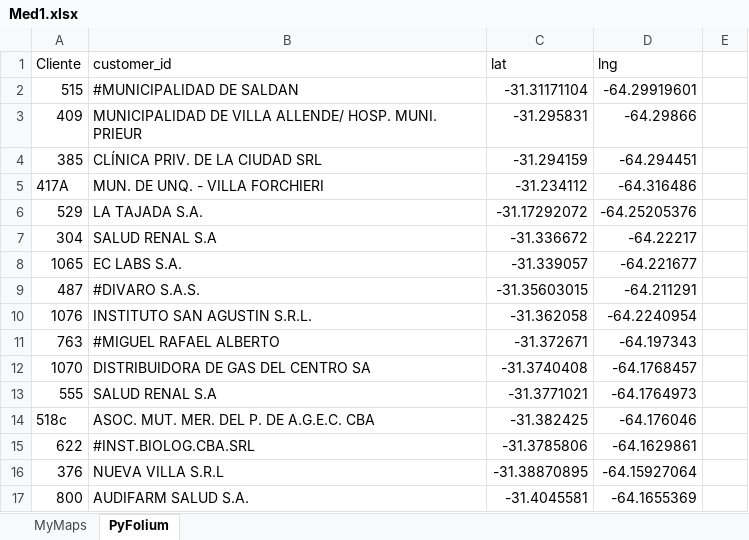
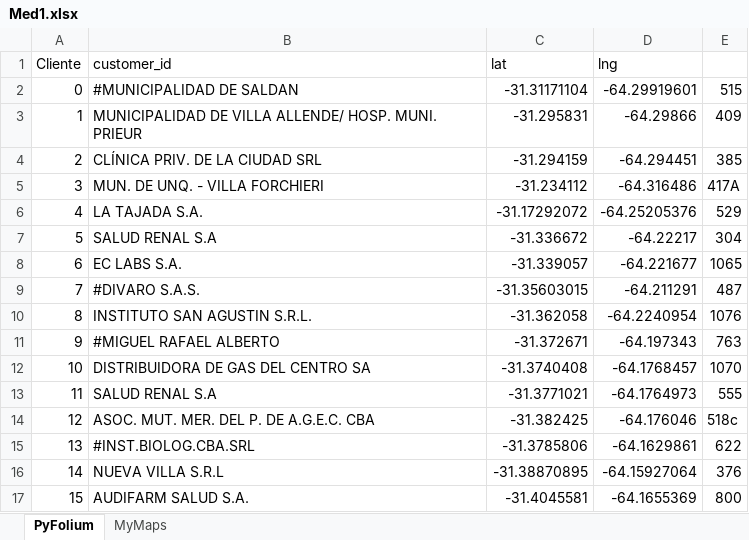
Before and after one commit to tobigrassani/VRPTW-PP-Tests, an Excel workbook: Customers data/Med1.xlsx, sheet PyFolium, drawn as a sheet; only a part is shown; values as stored, in another font and other column widths than the file's, no borders; charts and pictures not drawn; the diff covers the shown part only; the diff names each change by its address in the sheet, - before the commit and + after, or states it on an @@ line.

```diff
--- a/Customers data/Med1.xlsx (sheet PyFolium)
+++ b/Customers data/Med1.xlsx (sheet PyFolium)
@@ sheet tab order changed: PyFolium | MyMaps @@
-A2 (Cliente): 515
+A2 (Cliente): 0
-E2: (empty)
+E2: 515
-A3 (Cliente): 409
+A3 (Cliente): 1
-E3: (empty)
+E3: 409
-A4 (Cliente): 385
+A4 (Cliente): 2
-E4: (empty)
+E4: 385
-A5 (Cliente): 417A
+A5 (Cliente): 3
-E5: (empty)
+E5: 417A
-A6 (Cliente): 529
+A6 (Cliente): 4
-E6: (empty)
+E6: 529
-A7 (Cliente): 304
+A7 (Cliente): 5
-E7: (empty)
+E7: 304
-A8 (Cliente): 1065
+A8 (Cliente): 6
-E8: (empty)
+E8: 1065
-A9 (Cliente): 487
+A9 (Cliente): 7
-E9: (empty)
+E9: 487
-A10 (Cliente): 1076
+A10 (Cliente): 8
-E10: (empty)
+E10: 1076
-A11 (Cliente): 763
+A11 (Cliente): 9
-E11: (empty)
+E11: 763
-A12 (Cliente): 1070
+A12 (Cliente): 10
-E12: (empty)
+E12: 1070
-A13 (Cliente): 555
+A13 (Cliente): 11
-E13: (empty)
+E13: 555
-A14 (Cliente): 518c
+A14 (Cliente): 12
-E14: (empty)
+E14: 518c
-A15 (Cliente): 622
+A15 (Cliente): 13
-E15: (empty)
+E15: 622
-A16 (Cliente): 376
+A16 (Cliente): 14
-E16: (empty)
+E16: 376
-A17 (Cliente): 800
+A17 (Cliente): 15
-E17: (empty)
+E17: 800
```
Also changed, not shown: 3 removed rows and 68 edited cells elsewhere in this sheet, formulas that keep their value, charts or pictures, 2 other files.
